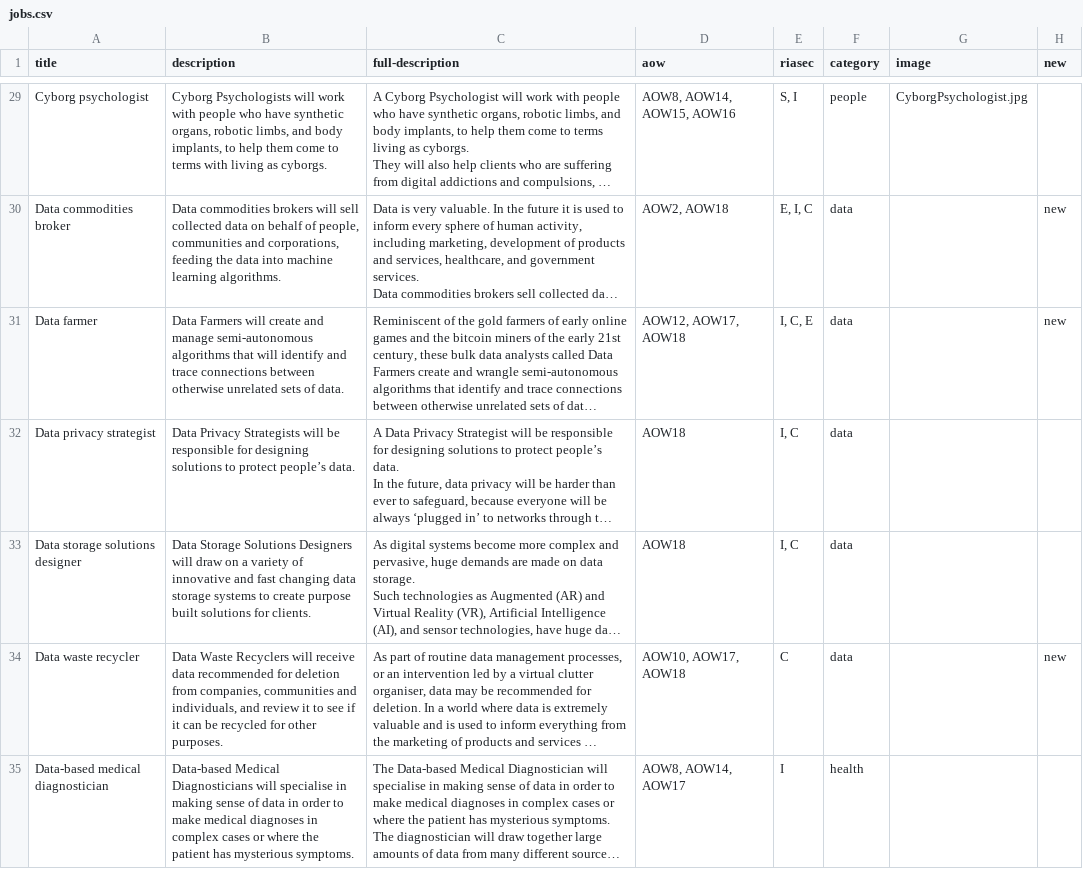
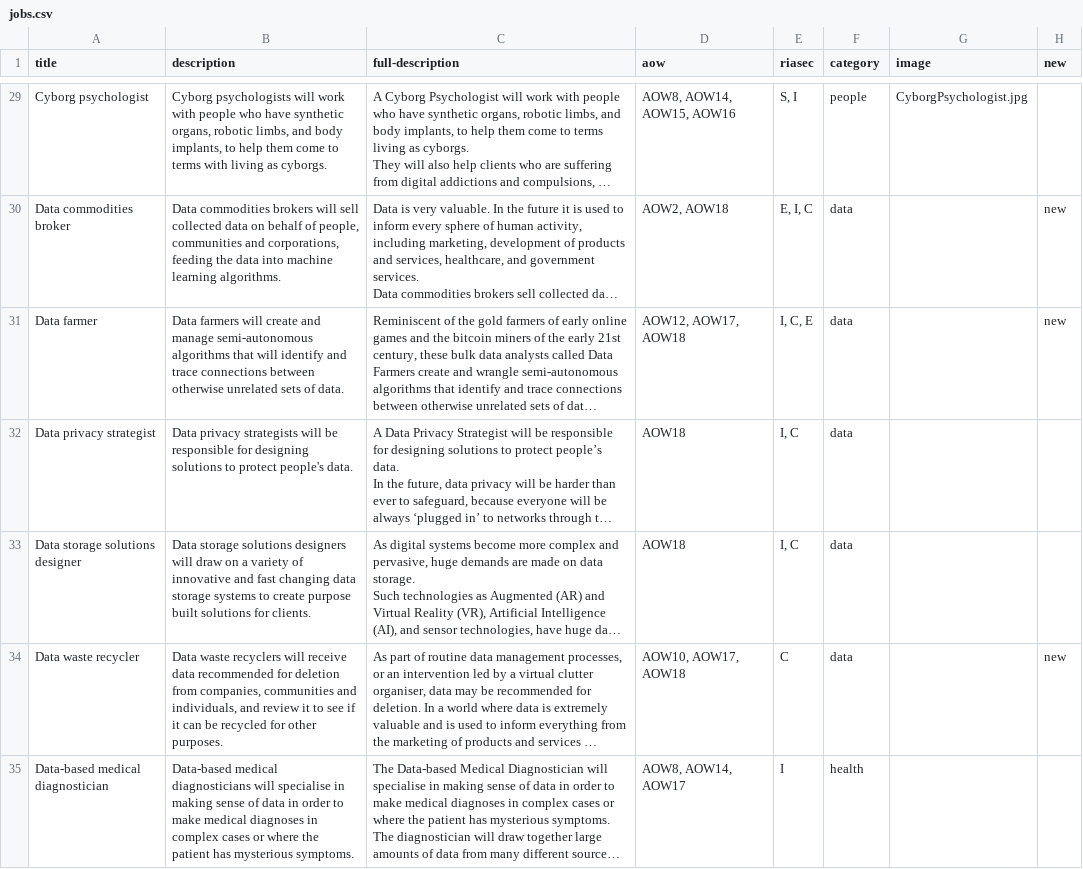
Before and after one commit to 100jobsofthefuture/100jobsofthefuture.github.io, a CSV file: _data/jobs.csv, drawn as a sheet; only a part is shown, gaps mark what is left out; long unchanged cells end in …; the diff covers the shown part only; the diff names each change by its address in the sheet, - before the commit and + after, or states it on an @@ line.

```diff
--- a/_data/jobs.csv
+++ b/_data/jobs.csv
-B29 (description): Cyborg Psychologists will work…
+B29 (description): Cyborg psychologists will work…
-B31 (description): Data Farmers will create…
+B31 (description): Data farmers will create…
-B32 (description): Data Privacy Strategists will be responsible for designing solutions to protect people’s data.
+B32 (description): Data privacy strategists will be responsible for designing solutions to protect people's data.
-B33 (description): Data Storage Solutions Designers will draw…
+B33 (description): Data storage solutions designers will draw…
-B34 (description): Data Waste Recyclers will receive…
+B34 (description): Data waste recyclers will receive…
-B35 (description): Data-based Medical Diagnosticians will specialise…
+B35 (description): Data-based medical diagnosticians will specialise…
```
Also changed, not shown: 96 edited cells elsewhere in this file, 1 other file.
